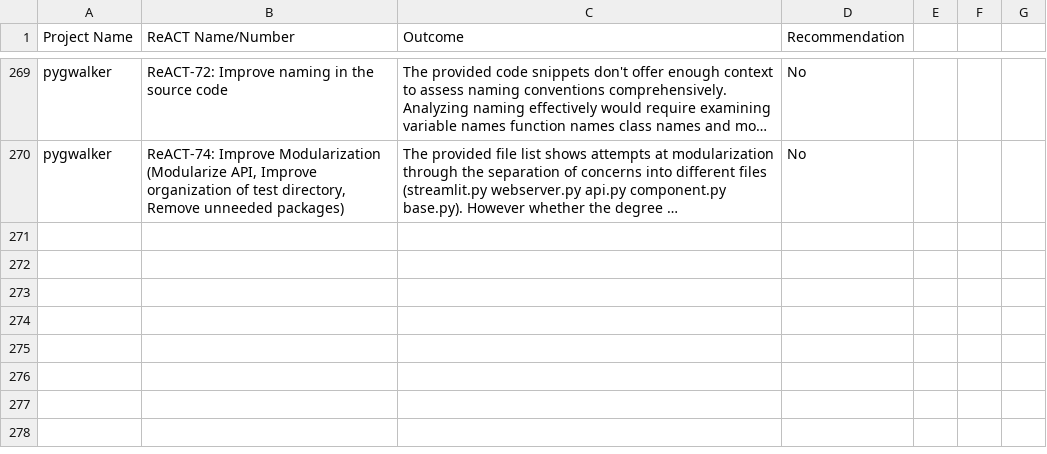
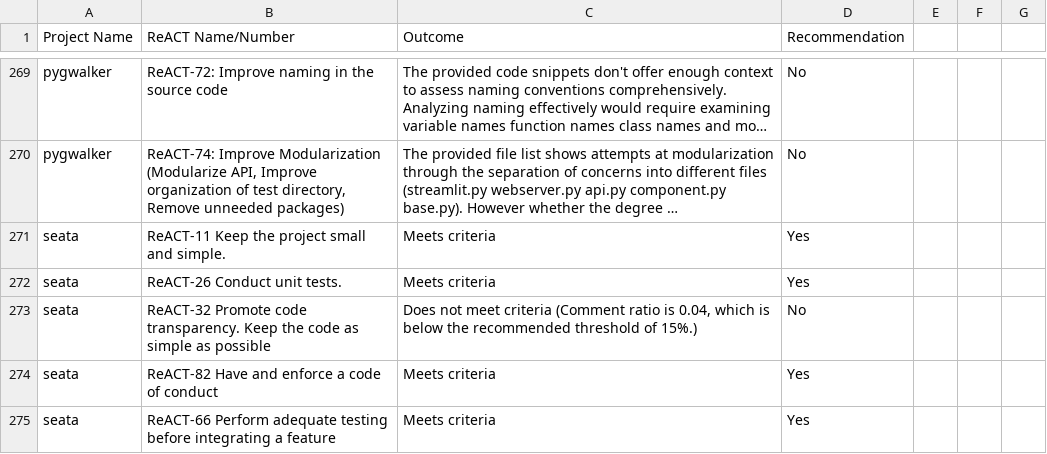
Before and after one commit to nehapradeep/OSS-ReACT-Identification, a CSV file: final_react_analysis.csv, drawn as a sheet; only a part is shown, gaps mark what is left out; long unchanged cells end in …; the diff covers the shown part only; the diff names each change by its address in the sheet, - before the commit and + after, or states it on an @@ line.

Commit message:
Incubator-seata data from github_api

```diff
--- a/final_react_analysis.csv
+++ b/final_react_analysis.csv
+row 271: seata | ReACT-11 Keep the project small and simple. | Meets criteria | Yes
+row 272: seata | ReACT-26 Conduct unit tests. | Meets criteria | Yes
+row 273: seata | ReACT-32 Promote code transparency. Keep the code as simple as possible | Does not meet criteria (Comment ratio is 0.04, which is below the recommended threshold of 15%.) | No
+row 274: seata | ReACT-82 Have and enforce a code of conduct | Meets criteria | Yes
+row 275: seata | ReACT-66 Perform adequate testing before integrating a feature | Meets criteria | Yes
```
Also changed, not shown: 5 added rows elsewhere in this file, 9 other files.
